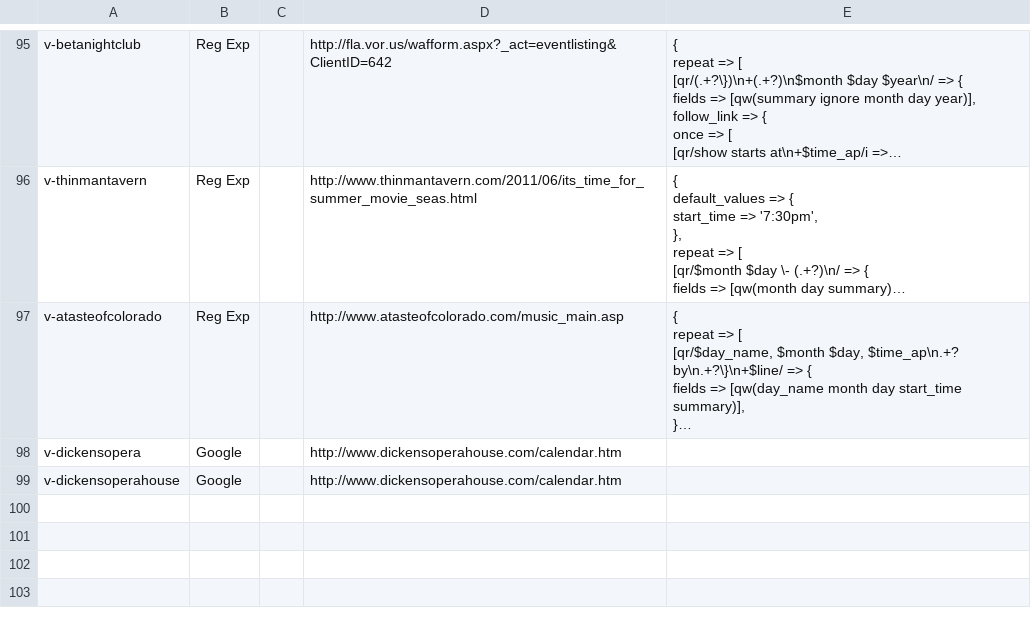
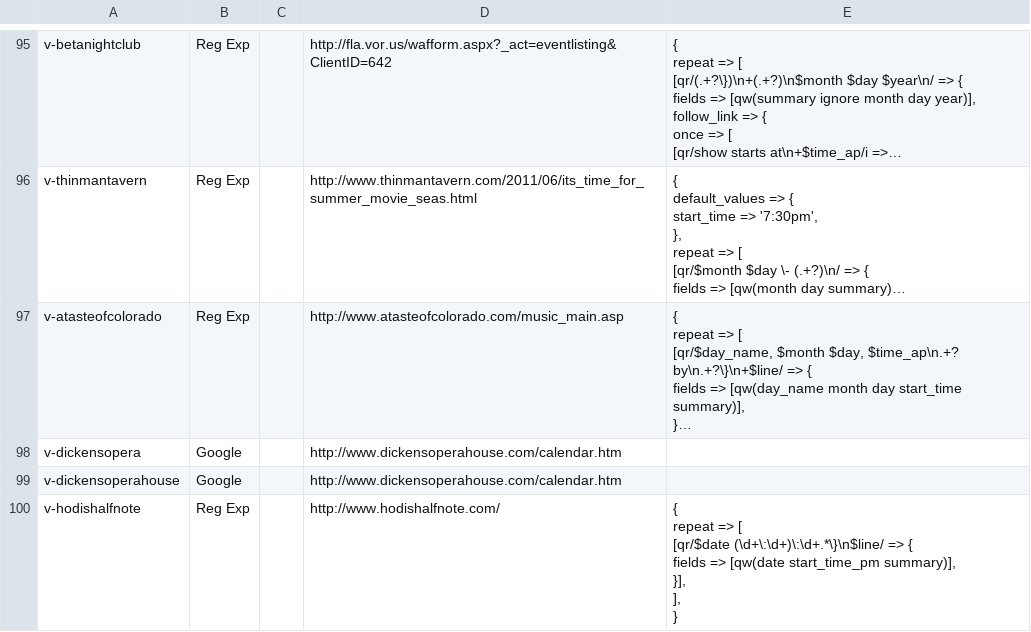
Before and after one commit to biviosoftware/perl-Cal54, a CSV file: files/cal54/ddl/scrapers.csv, drawn as a sheet; only a part is shown, gaps mark what is left out; long unchanged cells end in ….

Commit message:
hodishalfnote

```diff
--- a/files/cal54/ddl/scrapers.csv
+++ b/files/cal54/ddl/scrapers.csv
@@ -1432 +1432,9 @@ v-dickensopera,Google,,http://www.dickensoperahouse.com/calendar.htm,
 v-dickensoperahouse,Google,,http://www.dickensoperahouse.com/calendar.htm,
+v-hodishalfnote,Reg Exp,,http://www.hodishalfnote.com/,"{
+  repeat => [
+    [qr/$date (\d+\:\d+)\:\d+.*\}\n$line/ => {
+      fields => [qw(date start_time_pm summary)],
+    }],
+  ],
+}
+"
```
Also changed, not shown: files/cal54/ddl/venues.csv.
